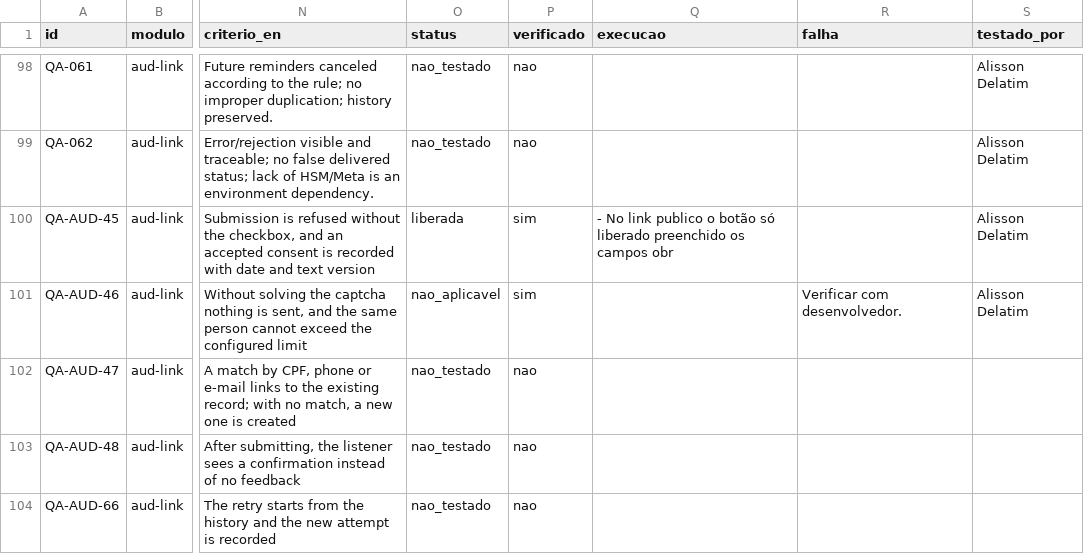
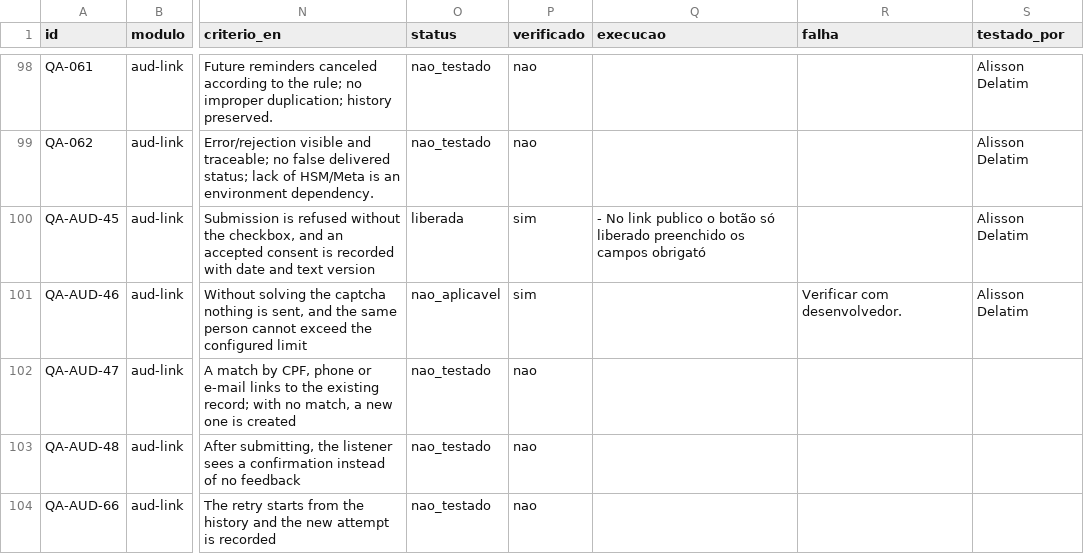
Before and after one commit to InformaWendel/PortalDEV, a CSV file: data/projetos/audience.csv, drawn as a sheet; only a part is shown, gaps mark what is left out; the diff names each change by its address in the sheet, - before the commit and + after, or states it on an @@ line.

Commit message:
chore(qa): QA-AUD-45 atualizado por Alisson Delatim

```diff
--- a/data/projetos/audience.csv
+++ b/data/projetos/audience.csv
-Q100 (execucao): …os campos obr
+Q100 (execucao): …os campos obrigató
```
